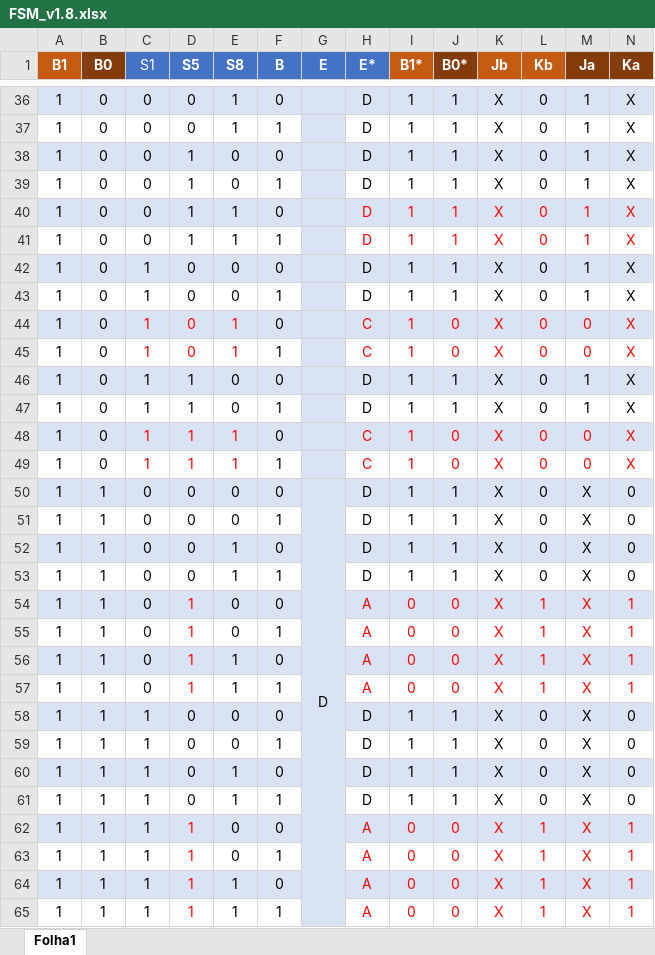
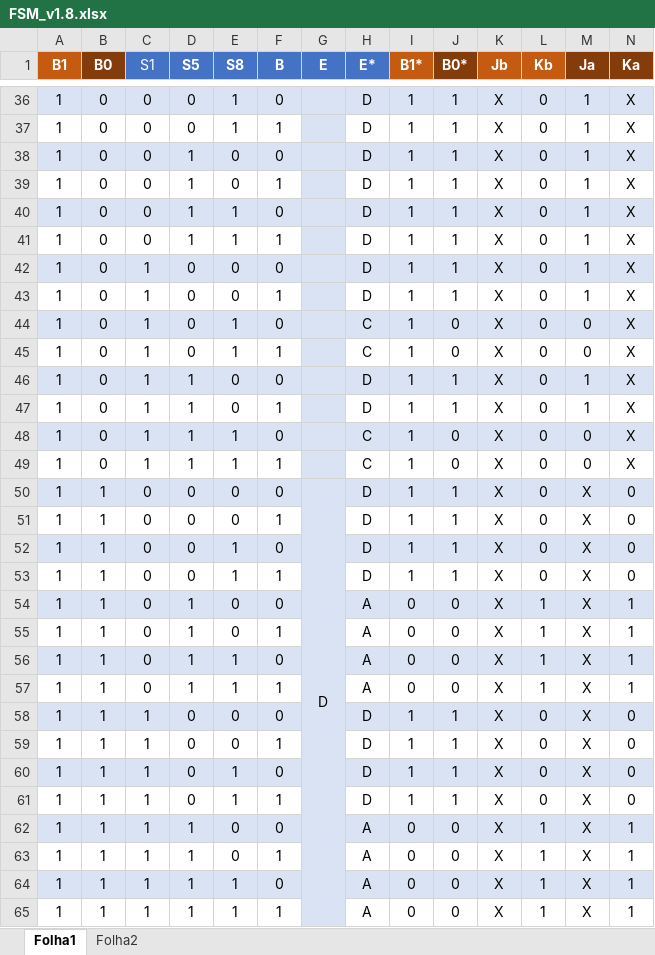
Before and after one commit to LPI-2020/AWR-19, an Excel workbook: FSM/v1/FSM_v1.8.xlsx, sheet Folha1, drawn as a sheet; only a part is shown, gaps mark what is left out; values as stored, in another font and other column widths than the file's, no borders; the diff names each change by its address in the sheet, - before the commit and + after, or states it on an @@ line.

```diff
--- a/FSM/v1/FSM_v1.8.xlsx (sheet Folha1)
+++ b/FSM/v1/FSM_v1.8.xlsx (sheet Folha1)
+sheet tab: Folha2
-H40:N41 text colour: #FF0000
+H40:N41 text colour: black
-C44:E45 text colour: #FF0000
+C44:E45 text colour: black
-H44:N45 text colour: #FF0000
+H44:N45 text colour: black
-C48:E49 text colour: #FF0000
+C48:E49 text colour: black
-H48:N49 text colour: #FF0000
+H48:N49 text colour: black
-D54:D57 text colour: #FF0000
+D54:D57 text colour: black
-H54:N57 text colour: #FF0000
+H54:N57 text colour: black
-D62:D65 text colour: #FF0000
+D62:D65 text colour: black
-H62:N65 text colour: #FF0000
+H62:N65 text colour: black
```
Also changed, not shown: 1 other file.
